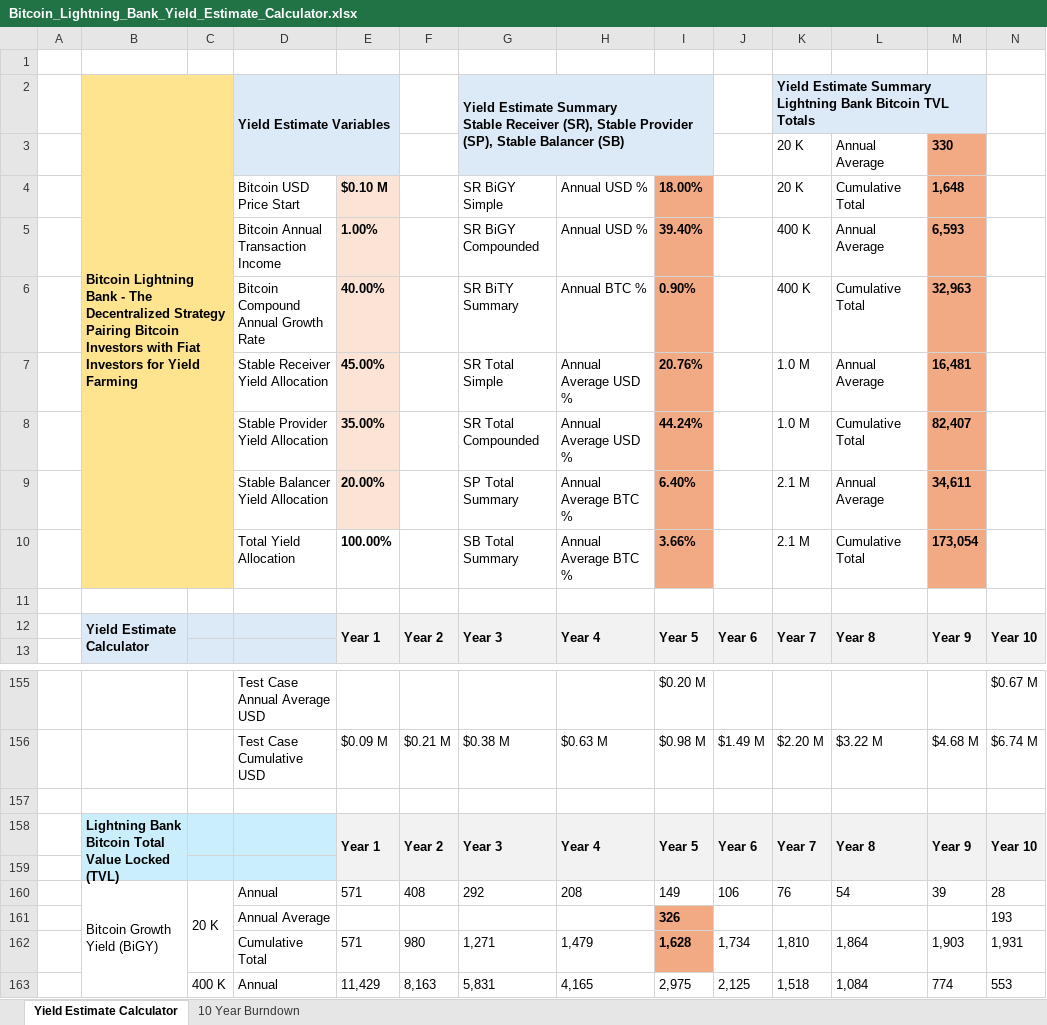
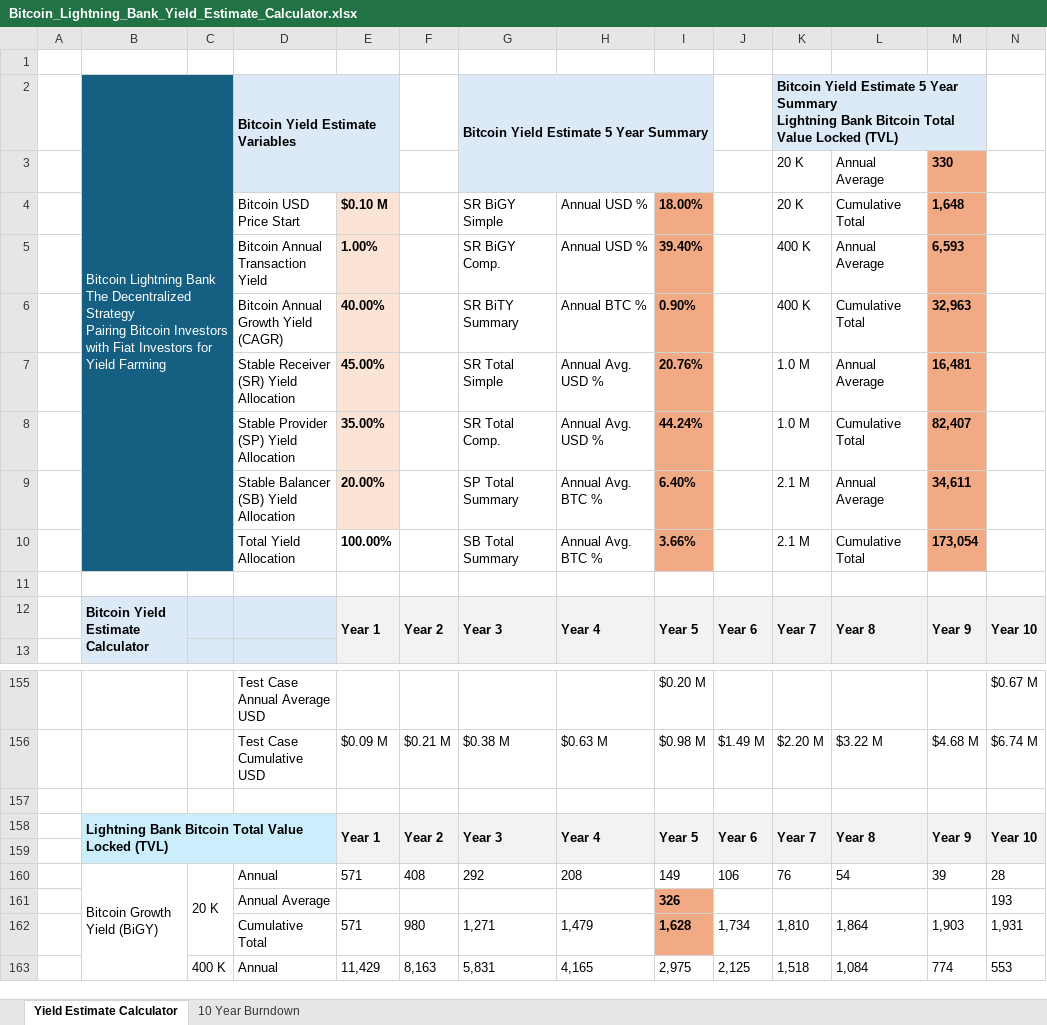
Before and after one commit to Kyle-Hutchinson/Lightning-Bank-Case-Study, an Excel workbook: Bitcoin_Lightning_Bank_Yield_Estimate_Calculator.xlsx, sheet Yield Estimate Calculator, drawn as a sheet; only a part is shown, gaps mark what is left out; values as stored, in another font and other column widths than the file's, no borders; conditional formats not drawn; removed rows and columns are numbered as before the commit, all else as after; ↵ is a line break in a cell; the diff names each change by its address in the sheet, - before the commit and + after, or states it on an @@ line.

Commit message:
Standardized on "Bitcoin Transaction Yield" terminology and updated Yield Burndown Excel table format

```diff
--- a/Bitcoin_Lightning_Bank_Yield_Estimate_Calculator.xlsx (sheet Yield Estimate Calculator)
+++ b/Bitcoin_Lightning_Bank_Yield_Estimate_Calculator.xlsx (sheet Yield Estimate Calculator)
-row 2:  | Bitcoin Lightning Bank - The Decentralized Strategy ↵ Pairing Bitcoin Investors with Fiat Investors for Yield Farming |  | Yield Estimate Variables |  |  | Yield Estimate Summary ↵ Stable Receiver (SR), Stable Provider (SP), Stable Balancer (SB) |  |  |  | Yield Estimate Summary ↵ Lightning Bank Bitcoin TVL Totals
+row 2:  | Bitcoin Lightning Bank ↵ The Decentralized Strategy ↵ Pairing Bitcoin Investors with Fiat Investors for Yield Farming |  | Bitcoin Yield Estimate Variables |  |  | Bitcoin Yield Estimate 5 Year Summary |  |  |  | Bitcoin Yield Estimate 5 Year Summary ↵ Lightning Bank Bitcoin Total Value Locked (TVL)
-B3:C10 fill: #FFE48F
+B3:C10 fill: #156082
-D5: Bitcoin Annual Transaction Income
+D5: Bitcoin Annual Transaction Yield
-G5: SR BiGY Compounded
+G5: SR BiGY Comp.
-D6: Bitcoin Compound Annual Growth Rate
+D6: Bitcoin Annual Growth Yield (CAGR)
-D7: Stable Receiver Yield Allocation
+D7: Stable Receiver (SR) Yield Allocation
-H7:H8: Annual Average USD %
+H7:H8: Annual Avg. USD %
-D8: Stable Provider Yield Allocation
+D8: Stable Provider (SP) Yield Allocation
-G8: SR Total Compounded
+G8: SR Total Comp.
-D9: Stable Balancer Yield Allocation
+D9: Stable Balancer (SB) Yield Allocation
-H9:H10: Annual Average BTC %
+H9:H10: Annual Avg. BTC %
-B12: Yield Estimate Calculator
+B12: Bitcoin Yield Estimate Calculator
-B158:B159 merged
+B158:D159 merged
```
Also changed, not shown: sheet 10 Year Burndown, formulas that keep their value, 3 other files.
